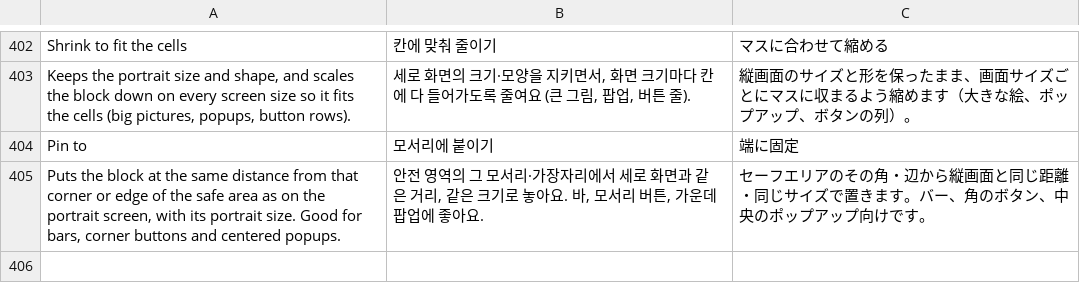
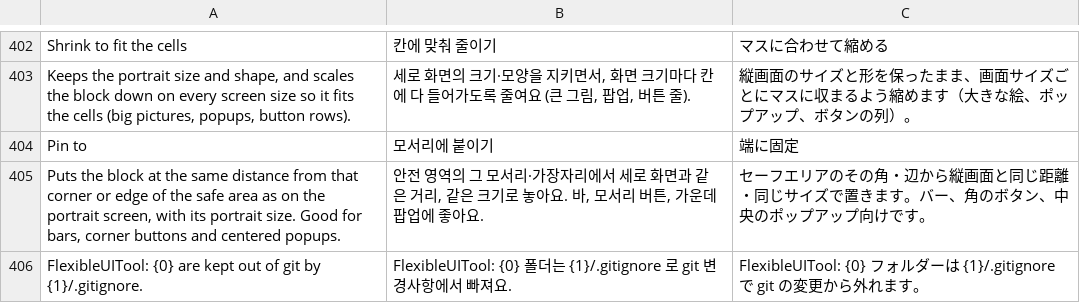
Before and after one commit to RaccoonCoder7/FlexibleUITool, a TSV file: Editor/Localization/Strings.tsv, drawn as a sheet; only a part is shown, gaps mark what is left out; the diff names each change by its address in the sheet, - before the commit and + after, or states it on an @@ line.

Commit message:
Keep Workspace and Samples out of git
- The tool writes Assets/FlexibleUITool/.gitignore (ignoring itself) so the temporary Workspace folder, the tutorial Samples imported from the package, and their .meta files never show up as git changes
- Only the tool's own data folder is touched; the project's root .gitignore, Settings and Prefabs are left alone, and a file without the tool's first line is never rewritten
- Replaces the old .gitignore inside Workspace; runs on editor load, when a work copy is made, and when the tutorial sample is imported

```diff
--- a/Editor/Localization/Strings.tsv
+++ b/Editor/Localization/Strings.tsv
+row 406: FlexibleUITool: {0} are kept out of git by {1}/.gitignore. | FlexibleUITool: {0} 폴더는 {1}/.gitignore 로 git 변경사항에서 빠져요. | FlexibleUITool: {0} フォルダーは {1}/.gitignore で git の変更から外れます。
```
Also changed, not shown: 3 other files.
